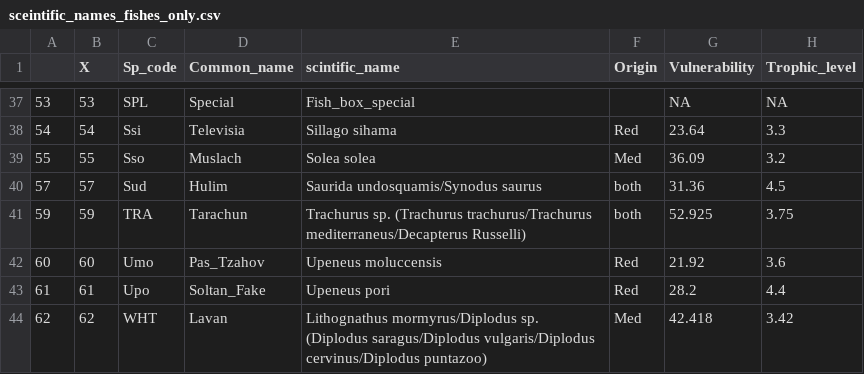
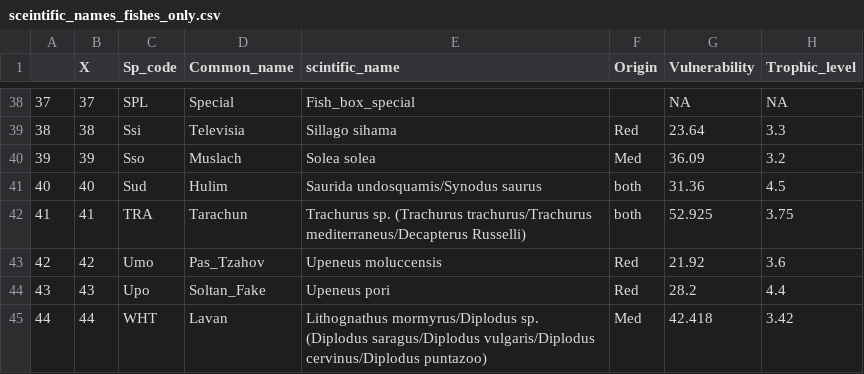
Before and after one commit to dvoralow/Journal, a CSV file: prosseced data/sceintific_names_fishes_only.csv, drawn as a sheet; only a part is shown, gaps mark what is left out; the diff covers the shown part only.

```diff
--- a/prosseced data/sceintific_names_fishes_only.csv
+++ b/prosseced data/sceintific_names_fishes_only.csv
@@ -37,8 +38,8 @@
-"53",53,"SPL","Special","Fish_box_special","",NA,NA
-"54",54,"Ssi","Televisia","Sillago sihama","Red",23.64,3.3
-"55",55,"Sso","Muslach","Solea solea","Med",36.09,3.2
-"57",57,"Sud","Hulim","Saurida undosquamis/Synodus saurus","both",31.36,4.5
-"59",59,"TRA","Tarachun","Trachurus sp. (Trachurus trachurus/Trachurus mediterraneus/Decapterus Russelli)","both",52.925,3.75
-"60",60,"Umo","Pas_Tzahov","Upeneus moluccensis","Red",21.92,3.6
-"61",61,"Upo","Soltan_Fake","Upeneus pori","Red",28.2,4.4
-"62",62,"WHT","Lavan","Lithognathus mormyrus/Diplodus sp. (Diplodus saragus/Diplodus vulgaris/Diplodus cervinus/Diplodus puntazoo)","Med",42.418,3.42
+37,37,SPL,Special,Fish_box_special,,NA,NA
+38,38,Ssi,Televisia,Sillago sihama,Red,23.64,3.3
+39,39,Sso,Muslach,Solea solea,Med,36.09,3.2
+40,40,Sud,Hulim,Saurida undosquamis/Synodus saurus,both,31.36,4.5
+41,41,TRA,Tarachun,Trachurus sp. (Trachurus trachurus/Trachurus mediterraneus/Decapterus Russelli),both,52.925,3.75
+42,42,Umo,Pas_Tzahov,Upeneus moluccensis,Red,21.92,3.6
+43,43,Upo,Soltan_Fake,Upeneus pori,Red,28.2,4.4
+44,44,WHT,Lavan,Lithognathus mormyrus/Diplodus sp. (Diplodus saragus/Diplodus vulgaris/Diplodus cervinus/Diplodus puntazoo),Med,42.418,3.42
```
Also changed, not shown: 1 added row and 63 edited cells elsewhere in this file, data/species_scientific_name.csv, 2 other files.
